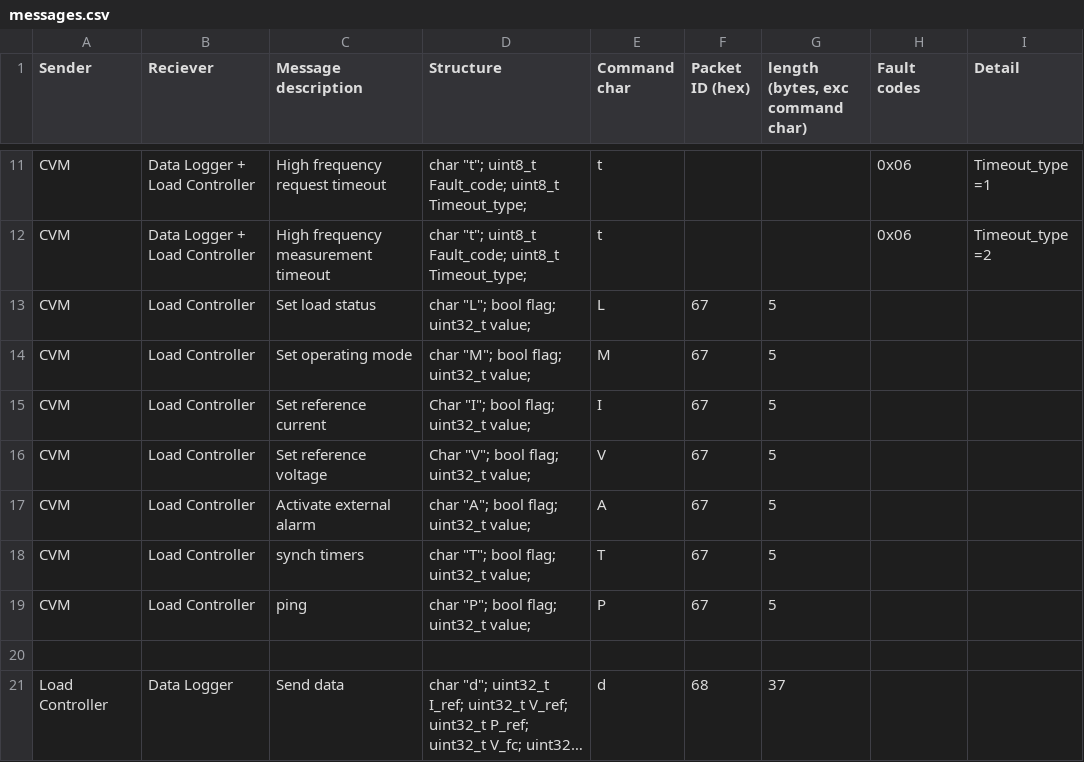
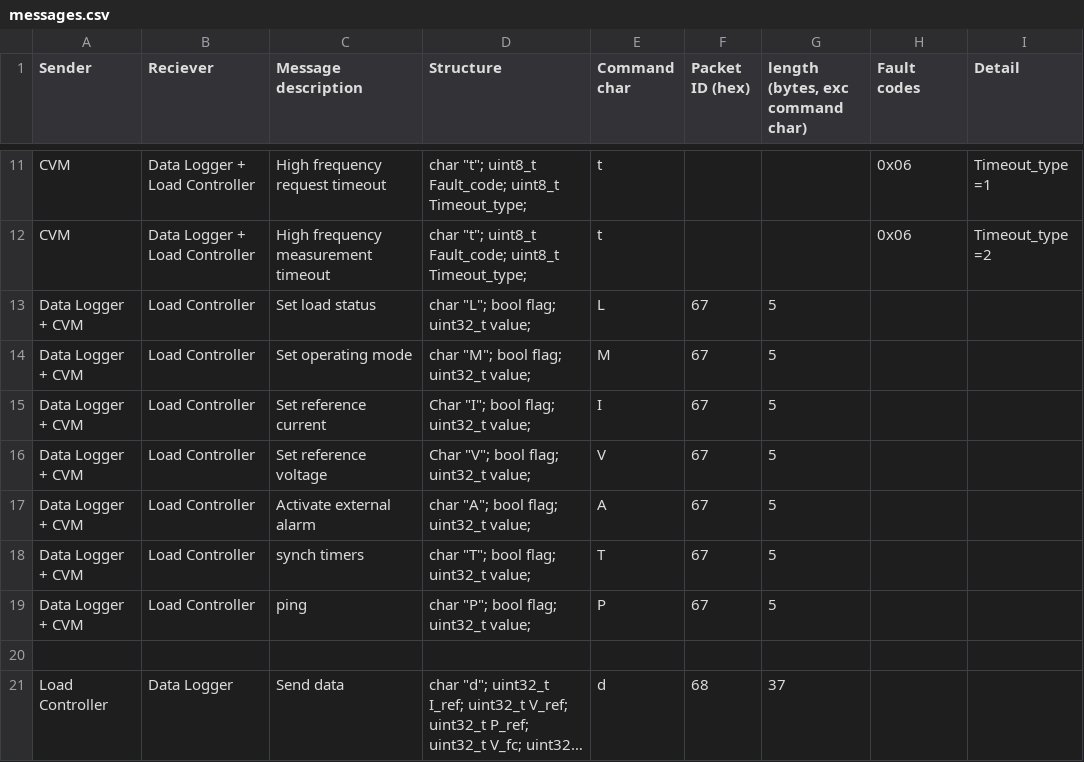
Before and after one commit to OisinS13/FC_IP_rig, a CSV file: Control code/messages.csv, drawn as a sheet; only a part is shown, gaps mark what is left out; long unchanged cells end in ….

Commit message:
Update messages.csv

```diff
--- a/Control code/messages.csv
+++ b/Control code/messages.csv
@@ -12,9 +12,9 @@ CVM,Data Logger + Load Controller,High frequency request timeout,"char ""t""; ui
 CVM,Data Logger + Load Controller,High frequency measurement timeout,"char ""t""; uint8_t Fault_code; uint8_t Timeout_type;",t,,,0x06,Timeout_type =2
-CVM,Load Controller,Set load status,"char ""L""; bool flag; uint32_t value;",L,67,5,,
-CVM,Load Controller,Set operating mode,"char ""M""; bool flag; uint32_t value;",M,67,5,,
-CVM,Load Controller,Set reference current,"Char ""I""; bool flag; uint32_t value;",I,67,5,,
-CVM,Load Controller,Set reference voltage,"Char ""V""; bool flag; uint32_t value;",V,67,5,,
-CVM,Load Controller,Activate external alarm,"char ""A""; bool flag; uint32_t value;",A,67,5,,
-CVM,Load Controller,synch timers,"char ""T""; bool flag; uint32_t value;",T,67,5,,
-CVM,Load Controller,ping,"char ""P""; bool flag; uint32_t value;",P,67,5,,
+Data Logger + CVM,Load Controller,Set load status,"char ""L""; bool flag; uint32_t value;",L,67,5,,
+Data Logger + CVM,Load Controller,Set operating mode,"char ""M""; bool flag; uint32_t value;",M,67,5,,
+Data Logger + CVM,Load Controller,Set reference current,"Char ""I""; bool flag; uint32_t value;",I,67,5,,
+Data Logger + CVM,Load Controller,Set reference voltage,"Char ""V""; bool flag; uint32_t value;",V,67,5,,
+Data Logger + CVM,Load Controller,Activate external alarm,"char ""A""; bool flag; uint32_t value;",A,67,5,,
+Data Logger + CVM,Load Controller,synch timers,"char ""T""; bool flag; uint32_t value;",T,67,5,,
+Data Logger + CVM,Load Controller,ping,"char ""P""; bool flag; uint32_t value;",P,67,5,,
 ,,,,,,,,
```
